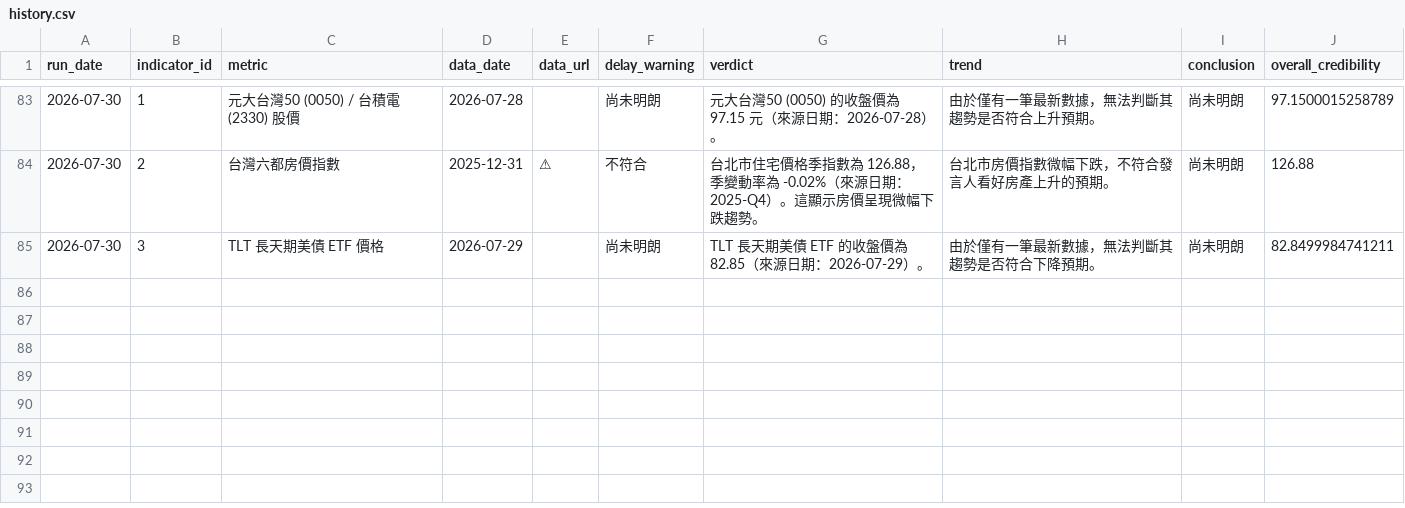
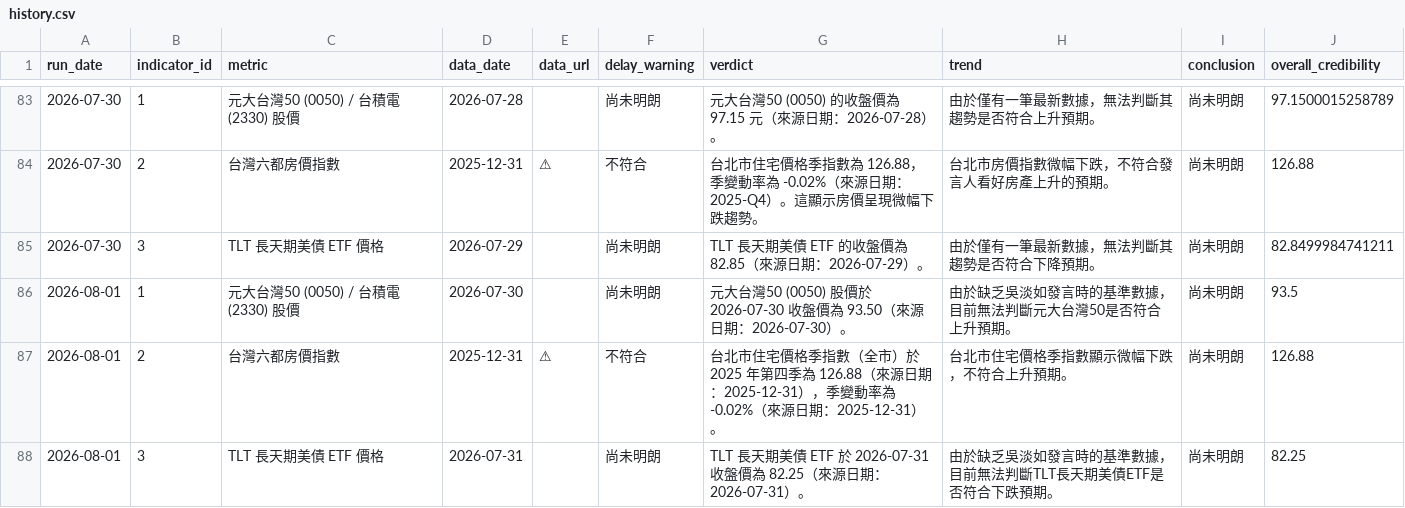
Before and after one commit to nrsabefmusic/01_wu_trend_2026, a CSV file: history.csv, drawn as a sheet; only a part is shown, gaps mark what is left out; the diff names each change by its address in the sheet, - before the commit and + after, or states it on an @@ line.

```diff
--- a/history.csv
+++ b/history.csv
+row 86: 2026-08-01 | 1 | 元大台灣50 (0050) / 台積電 (2330) 股價 | 2026-07-30 |  | 尚未明朗 | 元大台灣50 (0050) 股價於 2026-07-30 收盤價為 93.50（來源日期：2026-07-30）。 | 由於缺乏吳淡如發言時的基準數據，目前無法判斷元大台灣50是否符合上升預期。 | 尚未明朗 | 93.5
+row 87: 2026-08-01 | 2 | 台灣六都房價指數 | 2025-12-31 | ⚠ | 不符合 | 台北市住宅價格季指數（全市）於 2025 年第四季為 126.88（來源日期：2025-12-31），季變動率為 -0.02%（來源日期：2025-12-31）。 | 台北市住宅價格季指數顯示微幅下跌，不符合上升預期。 | 尚未明朗 | 126.88
+row 88: 2026-08-01 | 3 | TLT 長天期美債 ETF 價格 | 2026-07-31 |  | 尚未明朗 | TLT 長天期美債 ETF 於 2026-07-31 收盤價為 82.25（來源日期：2026-07-31）。 | 由於缺乏吳淡如發言時的基準數據，目前無法判斷TLT長天期美債ETF是否符合下跌預期。 | 尚未明朗 | 82.25
```
Also changed, not shown: 1 other file.
